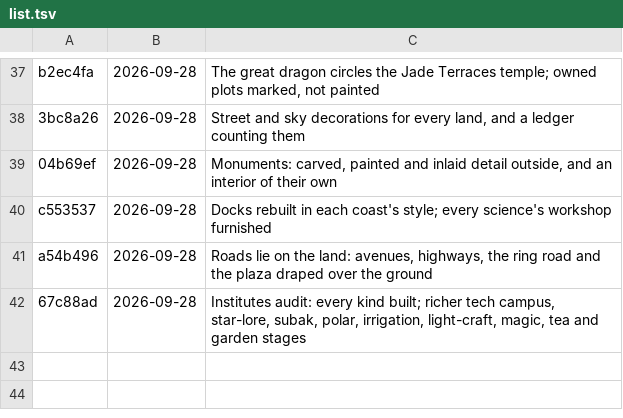
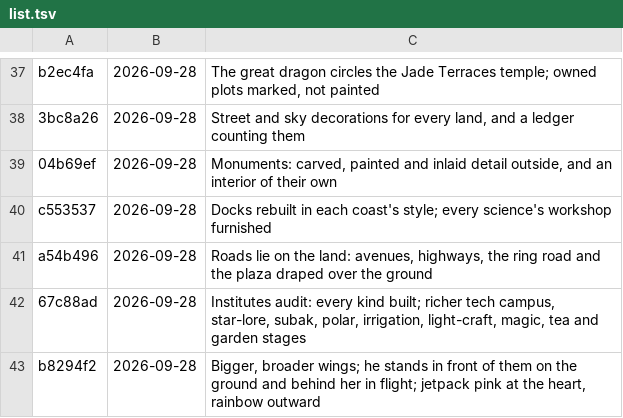
Before and after one commit to azim12086atmes-s/Golden-Thread, a TSV file: versions/list.tsv, drawn as a sheet; only a part is shown, gaps mark what is left out; the diff names each change by its address in the sheet, - before the commit and + after, or states it on an @@ line.

```diff
--- a/versions/list.tsv
+++ b/versions/list.tsv
+row 43: b8294f2 | 2026-09-28 | Bigger, broader wings; he stands in front of them on the ground and behind her in flight; jetpack pink at the heart, rainbow outward
```
Also changed, not shown: 9 other files.
